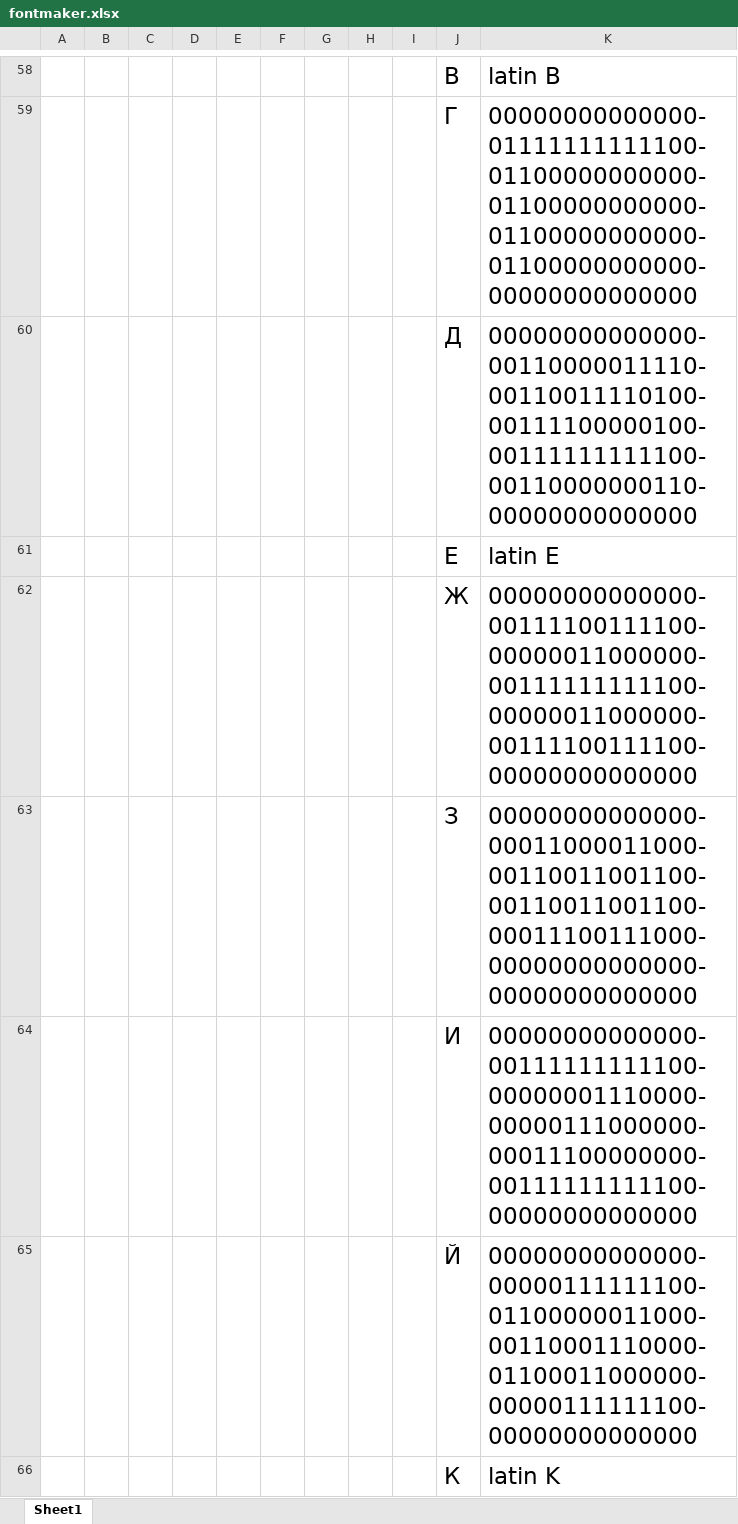
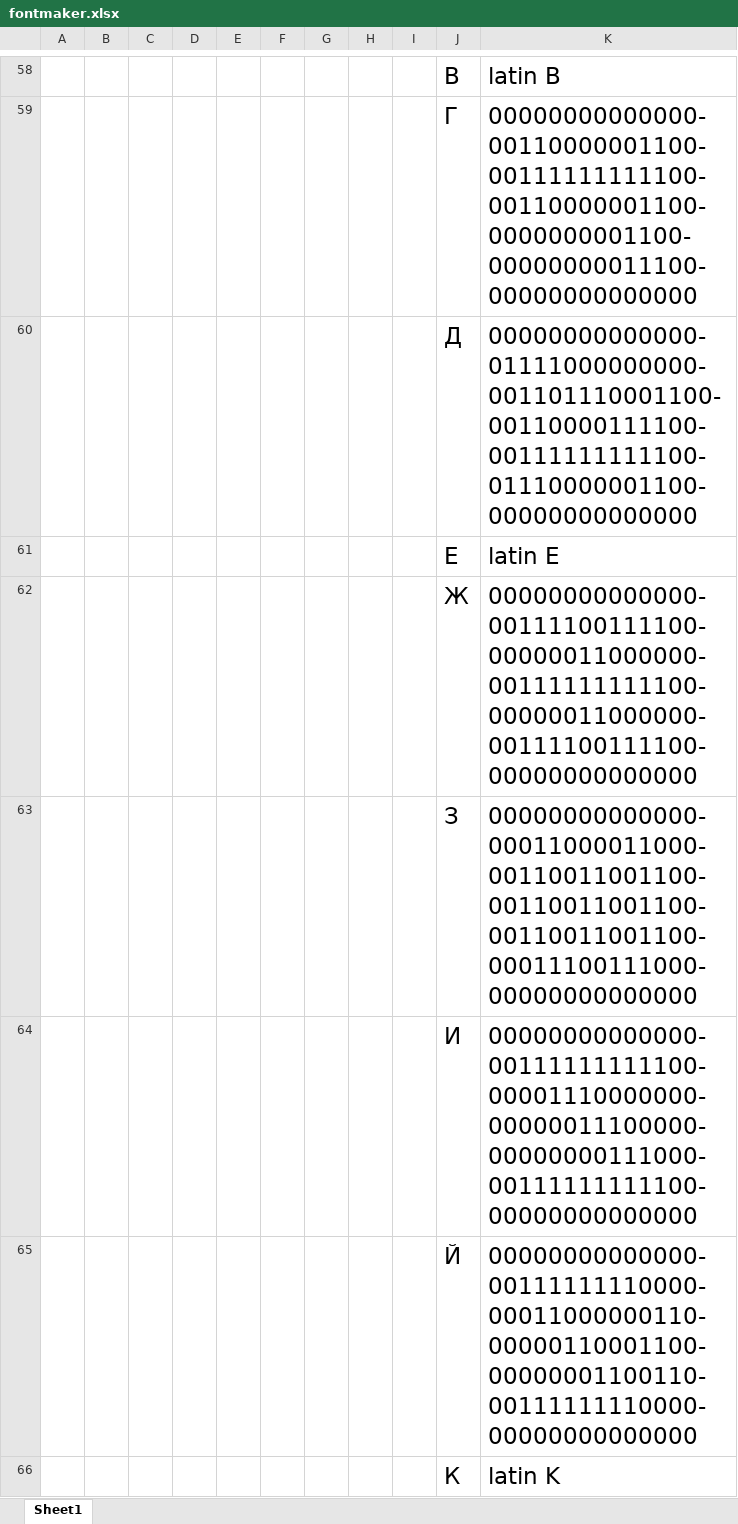
Before and after one commit to sussman/androidomatic-keyer, an Excel workbook: fontmaker.xlsx, sheet Sheet1, drawn as a sheet; only a part is shown, gaps mark what is left out; values as stored, in another font and other column widths than the file's, no borders; conditional formats not drawn; the diff covers the shown part only; the diff names each change by its address in the sheet, - before the commit and + after, or states it on an @@ line.

```diff
--- a/fontmaker.xlsx (sheet Sheet1)
+++ b/fontmaker.xlsx (sheet Sheet1)
-K59: 00000000000000-01111111111100-01100000000000-01100000000000-01100000000000-01100000000000-00000000000000
+K59: 00000000000000-00110000001100-00111111111100-00110000001100-0000000001100-00000000011100-00000000000000
-K60: 00000000000000-00110000011110-00110011110100-00111100000100-00111111111100-00110000000110-00000000000000
+K60: 00000000000000-01111000000000-001101110001100-00110000111100-00111111111100-01110000001100-00000000000000
-K63: 00000000000000-00011000011000-00110011001100-00110011001100-00011100111000-00000000000000-00000000000000
+K63: 00000000000000-00011000011000-00110011001100-00110011001100-00110011001100-00011100111000-00000000000000
-K64: 00000000000000-00111111111100-00000001110000-00000111000000-00011100000000-00111111111100-00000000000000
+K64: 00000000000000-00111111111100-00001110000000-00000011100000-00000000111000-00111111111100-00000000000000
-K65: 00000000000000-00000111111100-01100000011000-00110001110000-01100011000000-00000111111100-00000000000000
+K65: 00000000000000-00111111110000-00011000000110-00000110001100-00000001100110-00111111110000-00000000000000
```
Also changed, not shown: 5 added rows, 4 removed rows, 60 edited cells and row numbers in column A elsewhere in this sheet, 1 other file.
